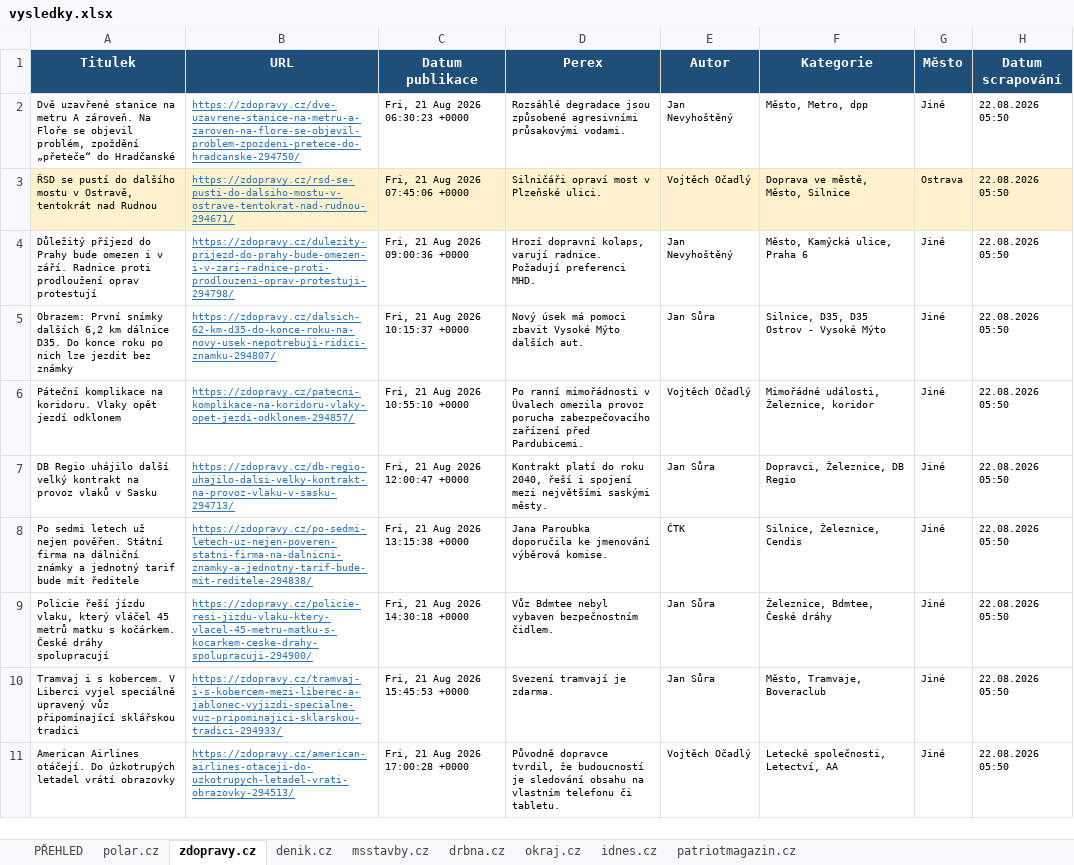
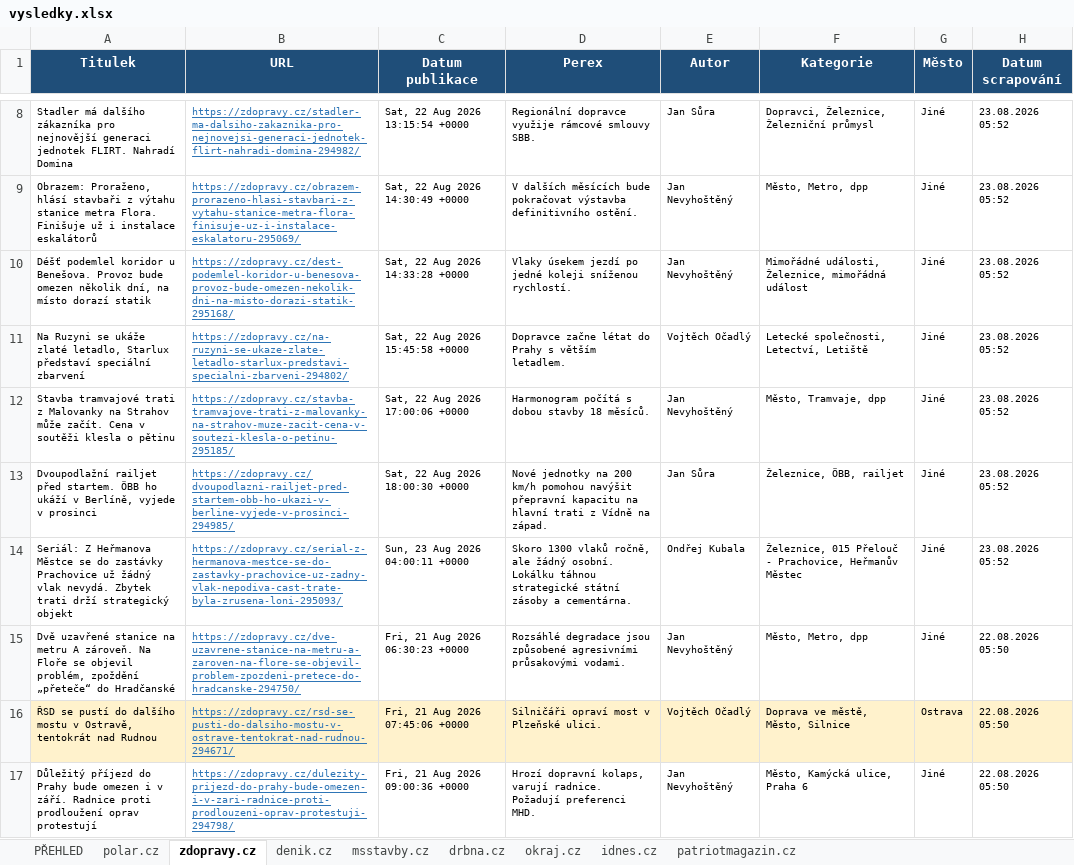
Before and after one commit to adamekcerv/scrapper_dop, an Excel workbook: vysledky.xlsx, sheet zdopravy.cz, drawn as a sheet; only a part is shown, gaps mark what is left out; the shorter side is filled out with more unchanged rows; values as stored, in another font and other column widths than the file's, no borders; the diff covers the shown part only; the diff names each change by its address in the sheet, - before the commit and + after, or states it on an @@ line.

```diff
--- a/vysledky.xlsx (sheet zdopravy.cz)
+++ b/vysledky.xlsx (sheet zdopravy.cz)
+row 8: Stadler má dalšího zákazníka pro nejnovější generaci jednotek FLIRT. Nahradí Domina | https://zdopravy.cz/stadler-ma-dalsiho-zakaznika-pro-nejnovejsi-generaci-jednotek-flirt-nahradi-domina-294982/ | Sat, 22 Aug 2026 13:15:54 +0000 | Regionální dopravce využije rámcové smlouvy SBB. | Jan Sůra | Dopravci, Železnice, Železniční průmysl | Jiné | 23.08.2026 05:52
+row 9: Obrazem: Proraženo, hlásí stavbaři z výtahu stanice metra Flora. Finišuje už i instalace eskalátorů | https://zdopravy.cz/obrazem-prorazeno-hlasi-stavbari-z-vytahu-stanice-metra-flora-finisuje-uz-i-instalace-eskalatoru-295069/ | Sat, 22 Aug 2026 14:30:49 +0000 | V dalších měsících bude pokračovat výstavba definitivního ostění. | Jan Nevyhoštěný | Město, Metro, dpp | Jiné | 23.08.2026 05:52
+row 10: Déšť podemlel koridor u Benešova. Provoz bude omezen několik dní, na místo dorazí statik | https://zdopravy.cz/dest-podemlel-koridor-u-benesova-provoz-bude-omezen-nekolik-dni-na-misto-dorazi-statik-295168/ | Sat, 22 Aug 2026 14:33:28 +0000 | Vlaky úsekem jezdí po jedné koleji sníženou rychlostí. | Jan Nevyhoštěný | Mimořádné události, Železnice, mimořádná událost | Jiné | 23.08.2026 05:52
+row 11: Na Ruzyni se ukáže zlaté letadlo, Starlux představí speciální zbarvení | https://zdopravy.cz/na-ruzyni-se-ukaze-zlate-letadlo-starlux-predstavi-specialni-zbarveni-294802/ | Sat, 22 Aug 2026 15:45:58 +0000 | Dopravce začne létat do Prahy s větším letadlem. | Vojtěch Očadlý | Letecké společnosti, Letectví, Letiště | Jiné | 23.08.2026 05:52
+row 12: Stavba tramvajové trati z Malovanky na Strahov může začít. Cena v soutěži klesla o pětinu | https://zdopravy.cz/stavba-tramvajove-trati-z-malovanky-na-strahov-muze-zacit-cena-v-soutezi-klesla-o-petinu-295185/ | Sat, 22 Aug 2026 17:00:06 +0000 | Harmonogram počítá s dobou stavby 18 měsíců. | Jan Nevyhoštěný | Město, Tramvaje, dpp | Jiné | 23.08.2026 05:52
+row 13: Dvoupodlažní railjet před startem. ÖBB ho ukáží v Berlíně, vyjede v prosinci | https://zdopravy.cz/dvoupodlazni-railjet-pred-startem-obb-ho-ukazi-v-berline-vyjede-v-prosinci-294985/ | Sat, 22 Aug 2026 18:00:30 +0000 | Nové jednotky na 200 km/h pomohou navýšit přepravní kapacitu na hlavní trati z Vídně na západ. | Jan Sůra | Železnice, ÖBB, railjet | Jiné | 23.08.2026 05:52
+row 14: Seriál: Z Heřmanova Městce se do zastávky Prachovice už žádný vlak nevydá. Zbytek trati drží strategický objekt | https://zdopravy.cz/serial-z-hermanova-mestce-se-do-zastavky-prachovice-uz-zadny-vlak-nepodiva-cast-trate-byla-zrusena-loni-295093/ | Sun, 23 Aug 2026 04:00:11 +0000 | Skoro 1300 vlaků ročně, ale žádný osobní. Lokálku táhnou strategické státní zásoby a cementárna. | Ondřej Kubala | Železnice, 015 Přelouč - Prachovice, Heřmanův Městec | Jiné | 23.08.2026 05:52
```
Also changed, not shown: 6 added rows elsewhere in this sheet, sheet PŘEHLED, sheet denik.cz, sheet idnes.cz, sheet polar.cz, sheet patriotmagazin.cz, 2 other files.
